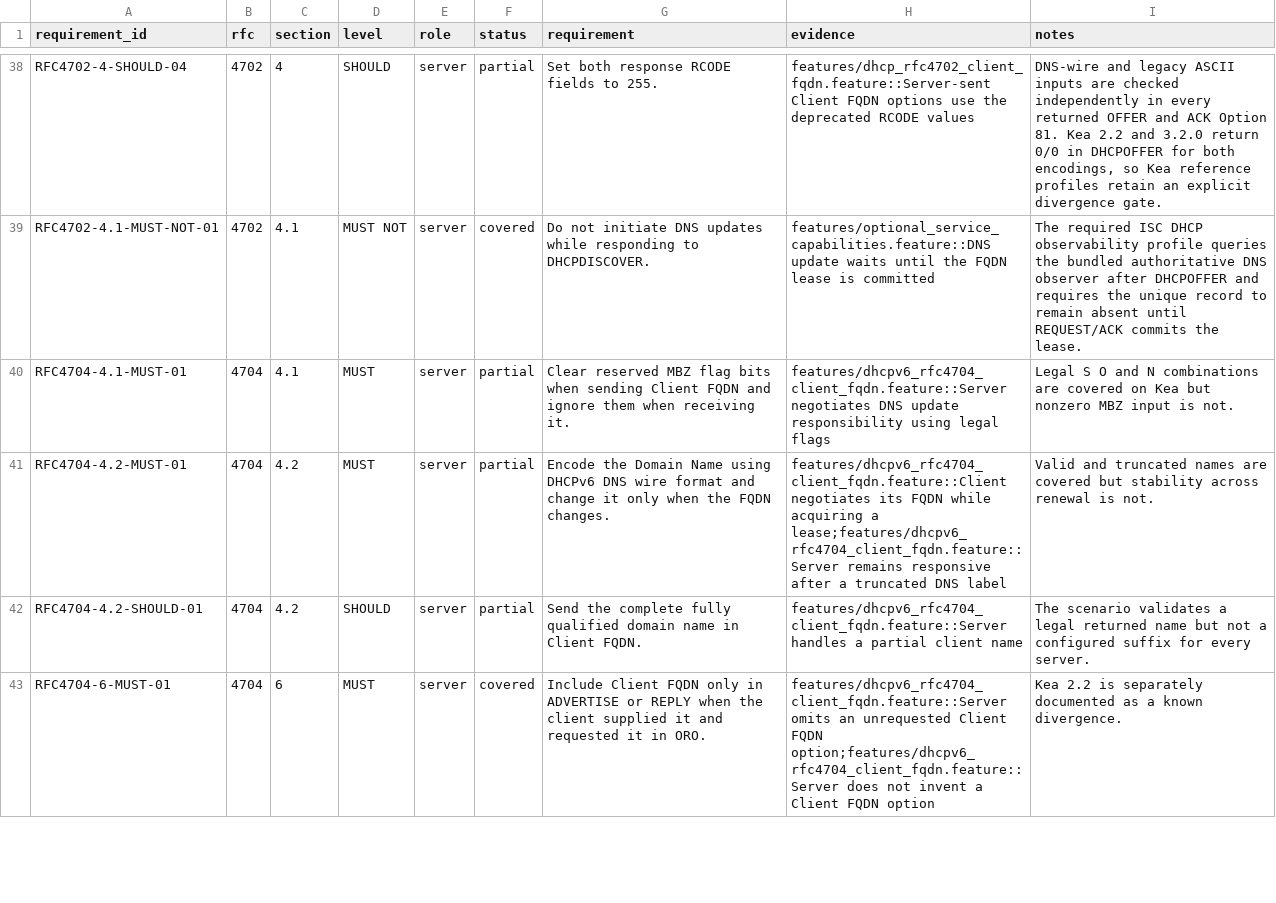
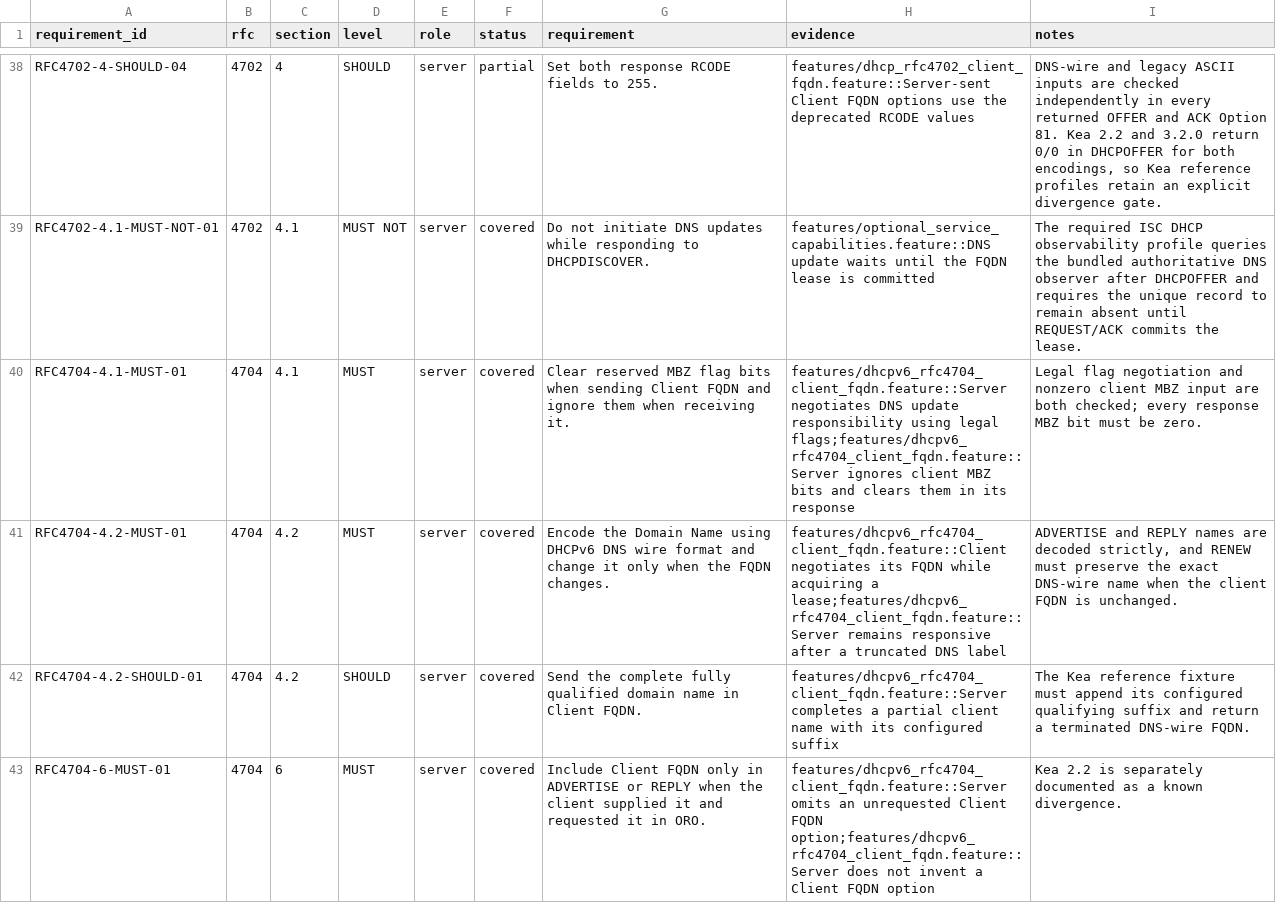
Before and after one commit to fleith/dhcp-acceptance-tests, a CSV file: docs/rfc-requirements.csv, drawn as a sheet; only a part is shown, gaps mark what is left out; the diff covers the shown part only.

Commit message:
test: close RFC 4704 FQDN lifecycle coverage

```diff
--- a/docs/rfc-requirements.csv
+++ b/docs/rfc-requirements.csv
@@ -39,5 +39,5 @@
 "RFC4702-4.1-MUST-NOT-01","4702","4.1","MUST NOT","server","covered","Do not initiate DNS updates while responding to DHCPDISCOVER.","features/optional_service_capabilities.feature::DNS update waits until the FQDN lease is committed","The required ISC DHCP observability profile queries the bundled authoritative DNS observer after DHCPOFFER and requires the unique record to remain absent until REQUEST/ACK commits the lease."
-"RFC4704-4.1-MUST-01","4704","4.1","MUST","server","partial","Clear reserved MBZ flag bits when sending Client FQDN and ignore them when receiving it.","features/dhcpv6_rfc4704_client_fqdn.feature::Server negotiates DNS update responsibility using legal flags","Legal S O and N combinations are covered on Kea but nonzero MBZ input is not."
-"RFC4704-4.2-MUST-01","4704","4.2","MUST","server","partial","Encode the Domain Name using DHCPv6 DNS wire format and change it only when the FQDN changes.","features/dhcpv6_rfc4704_client_fqdn.feature::Client negotiates its FQDN while acquiring a lease;features/dhcpv6_rfc4704_client_fqdn.feature::Server remains responsive after a truncated DNS label","Valid and truncated names are covered but stability across renewal is not."
-"RFC4704-4.2-SHOULD-01","4704","4.2","SHOULD","server","partial","Send the complete fully qualified domain name in Client FQDN.","features/dhcpv6_rfc4704_client_fqdn.feature::Server handles a partial client name","The scenario validates a legal returned name but not a configured suffix for every server."
+"RFC4704-4.1-MUST-01","4704","4.1","MUST","server","covered","Clear reserved MBZ flag bits when sending Client FQDN and ignore them when receiving it.","features/dhcpv6_rfc4704_client_fqdn.feature::Server negotiates DNS update responsibility using legal flags;features/dhcpv6_rfc4704_client_fqdn.feature::Server ignores client MBZ bits and clears them in its response","Legal flag negotiation and nonzero client MBZ input are both checked; every response MBZ bit must be zero."
+"RFC4704-4.2-MUST-01","4704","4.2","MUST","server","covered","Encode the Domain Name using DHCPv6 DNS wire format and change it only when the FQDN changes.","features/dhcpv6_rfc4704_client_fqdn.feature::Client negotiates its FQDN while acquiring a lease;features/dhcpv6_rfc4704_client_fqdn.feature::Server remains responsive after a truncated DNS label","ADVERTISE and REPLY names are decoded strictly, and RENEW must preserve the exact DNS-wire name when the client FQDN is unchanged."
+"RFC4704-4.2-SHOULD-01","4704","4.2","SHOULD","server","covered","Send the complete fully qualified domain name in Client FQDN.","features/dhcpv6_rfc4704_client_fqdn.feature::Server completes a partial client name with its configured suffix","The Kea reference fixture must append its configured qualifying suffix and return a terminated DNS-wire FQDN."
 "RFC4704-6-MUST-01","4704","6","MUST","server","covered","Include Client FQDN only in ADVERTISE or REPLY when the client supplied it and requested it in ORO.","features/dhcpv6_rfc4704_client_fqdn.feature::Server omits an unrequested Client FQDN option;features/dhcpv6_rfc4704_client_fqdn.feature::Server does not invent a Client FQDN option","Kea 2.2 is separately documented as a known divergence."
```
Also changed, not shown: 6 edited cells elsewhere in this file, 14 other files.
